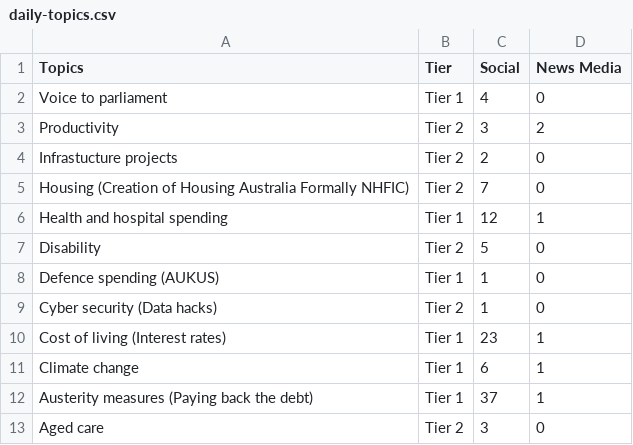
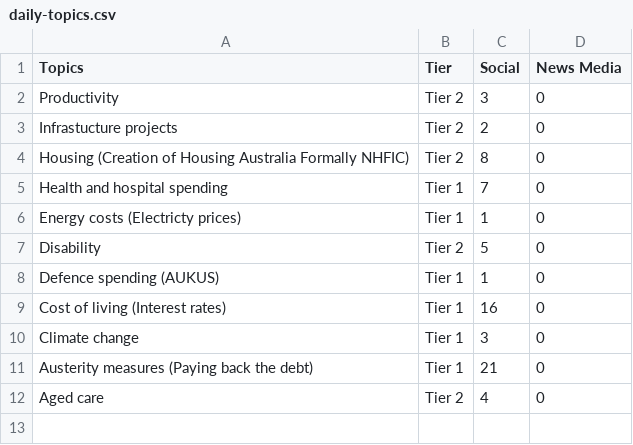
Before and after one commit to isentia-gapi/au_budget, a CSV file: daily-topics.csv, drawn as a sheet.

Commit message:
committing files

```diff
--- a/daily-topics.csv
+++ b/daily-topics.csv
@@ -1,13 +1,12 @@
 Topics,Tier,Social,News Media
-Voice to parliament,Tier 1,4,0
-Productivity,Tier 2,3,2
+Productivity,Tier 2,3,0
 Infrastucture projects,Tier 2,2,0
-Housing (Creation of Housing Australia Formally NHFIC),Tier 2,7,0
-Health and hospital spending,Tier 1,12,1
+Housing (Creation of Housing Australia Formally NHFIC),Tier 2,8,0
+Health and hospital spending,Tier 1,7,0
+Energy costs (Electricty prices),Tier 1,1,0
 Disability,Tier 2,5,0
 Defence spending (AUKUS),Tier 1,1,0
-Cyber security (Data hacks),Tier 2,1,0
-Cost of living (Interest rates),Tier 1,23,1
-Climate change,Tier 1,6,1
-Austerity measures (Paying back the debt),Tier 1,37,1
-Aged care,Tier 2,3,0
+Cost of living (Interest rates),Tier 1,16,0
+Climate change,Tier 1,3,0
+Austerity measures (Paying back the debt),Tier 1,21,0
+Aged care,Tier 2,4,0
```
